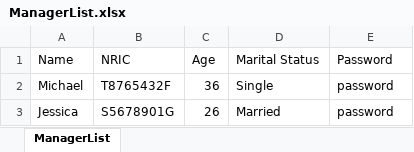
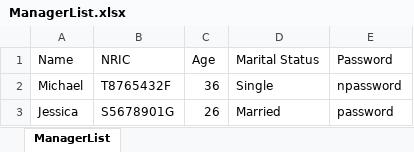
Before and after one commit to racshanyaajagadish15/SC2002-BTO-V3, an Excel workbook: resources/data/ManagerList.xlsx, sheet ManagerList, drawn as a sheet; values as stored, in another font and other column widths than the file's, no borders; the diff names each change by its address in the sheet, - before the commit and + after, or states it on an @@ line.

```diff
--- a/resources/data/ManagerList.xlsx (sheet ManagerList)
+++ b/resources/data/ManagerList.xlsx (sheet ManagerList)
-E2 (Password): password
+E2 (Password): npassword
```
Also changed, not shown: resources/data/OfficerRegistration.xlsx, resources/data/ProjectApplication.xlsx, 17 other files.
